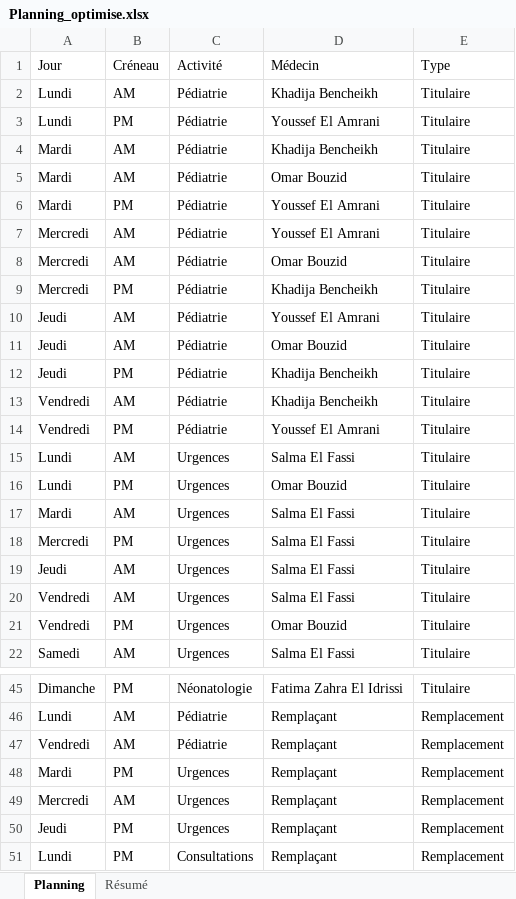
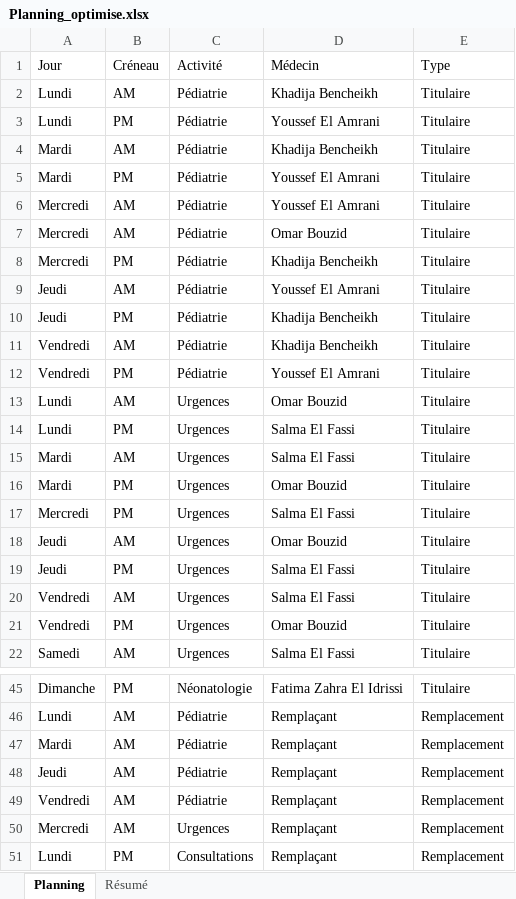
Before and after one commit to zakariamakhroub/optimisation-projet-2, an Excel workbook: Planning_optimise.xlsx, sheet Planning, drawn as a sheet; only a part is shown, gaps mark what is left out; values as stored, in another font and other column widths than the file's, no borders; removed rows and columns are numbered as before the commit, all else as after; the diff covers the shown part only; the diff names each change by its address in the sheet, - before the commit and + after, or states it on an @@ line.

```diff
--- a/Planning_optimise.xlsx (sheet Planning)
+++ b/Planning_optimise.xlsx (sheet Planning)
-row 5: Mardi | AM | Pédiatrie | Omar Bouzid | Titulaire
-row 11: Jeudi | AM | Pédiatrie | Omar Bouzid | Titulaire
-D13 (Médecin): Salma El Fassi
+D13 (Médecin): Omar Bouzid
-D14 (Médecin): Omar Bouzid
+D14 (Médecin): Salma El Fassi
+row 16: Mardi | PM | Urgences | Omar Bouzid | Titulaire
+row 18: Jeudi | AM | Urgences | Omar Bouzid | Titulaire
-B19 (Créneau): AM
+B19 (Créneau): PM
+row 47: Mardi | AM | Pédiatrie | Remplaçant | Remplacement
+row 48: Jeudi | AM | Pédiatrie | Remplaçant | Remplacement
-row 48: Mardi | PM | Urgences | Remplaçant | Remplacement
-row 50: Jeudi | PM | Urgences | Remplaçant | Remplacement
```
Also changed, not shown: 4 edited cells elsewhere in this sheet, sheet Résumé, 5 other files.
